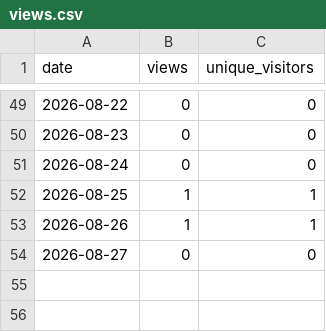
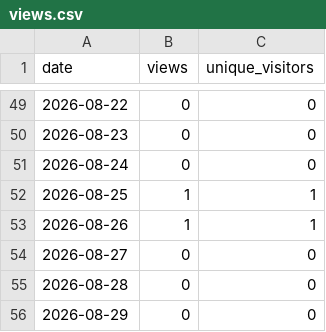
Before and after one commit to munetomoando/kiroku, a CSV file: views.csv, drawn as a sheet; only a part is shown, gaps mark what is left out; the diff names each change by its address in the sheet, - before the commit and + after, or states it on an @@ line.

```diff
--- a/views.csv
+++ b/views.csv
+row 55: 2026-08-28 | 0 | 0
+row 56: 2026-08-29 | 0 | 0
```
Also changed, not shown: clones.csv, stars.csv.
